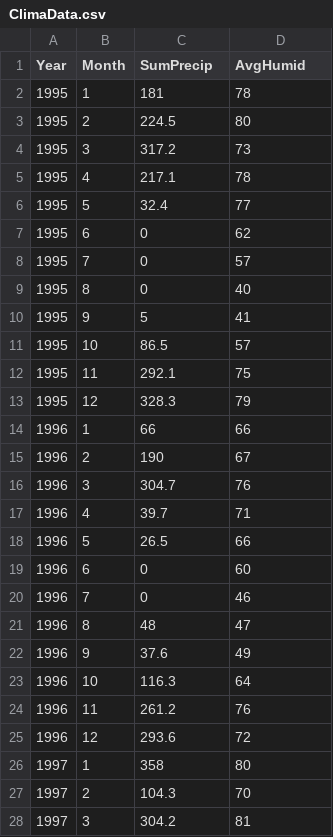
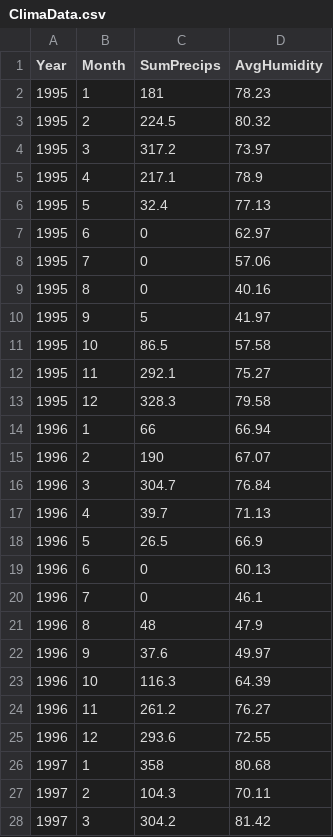
Before and after one commit to musikzauberin/buzz, a CSV file: data/rearranged/ClimaData.csv, drawn as a sheet; only a part is shown; the diff covers the shown part only.

```diff
--- a/data/rearranged/ClimaData.csv
+++ b/data/rearranged/ClimaData.csv
@@ -1,28 +1,28 @@
-Year,Month,SumPrecip,AvgHumid
-1995,1,181,78
-1995,2,224.5,80
-1995,3,317.2,73
-1995,4,217.1,78
-1995,5,32.4,77
-1995,6,0,62
-1995,7,0,57
-1995,8,0,40
-1995,9,5,41
-1995,10,86.5,57
-1995,11,292.1,75
-1995,12,328.3,79
-1996,1,66,66
-1996,2,190,67
-1996,3,304.7,76
-1996,4,39.7,71
-1996,5,26.5,66
-1996,6,0,60
-1996,7,0,46
-1996,8,48,47
-1996,9,37.6,49
-1996,10,116.3,64
-1996,11,261.2,76
-1996,12,293.6,72
-1997,1,358,80
-1997,2,104.3,70
-1997,3,304.2,81
+Year,Month,SumPrecips,AvgHumidity
+1995,1,181,78.23
+1995,2,224.5,80.32
+1995,3,317.2,73.97
+1995,4,217.1,78.9
+1995,5,32.4,77.13
+1995,6,0,62.97
+1995,7,0,57.06
+1995,8,0,40.16
+1995,9,5,41.97
+1995,10,86.5,57.58
+1995,11,292.1,75.27
+1995,12,328.3,79.58
+1996,1,66,66.94
+1996,2,190,67.07
+1996,3,304.7,76.84
+1996,4,39.7,71.13
+1996,5,26.5,66.9
+1996,6,0,60.13
+1996,7,0,46.1
+1996,8,48,47.9
+1996,9,37.6,49.97
+1996,10,116.3,64.39
+1996,11,261.2,76.27
+1996,12,293.6,72.55
+1997,1,358,80.68
+1997,2,104.3,70.11
+1997,3,304.2,81.42
```
Also changed, not shown: 32 edited cells elsewhere in this file, 25 other files.
